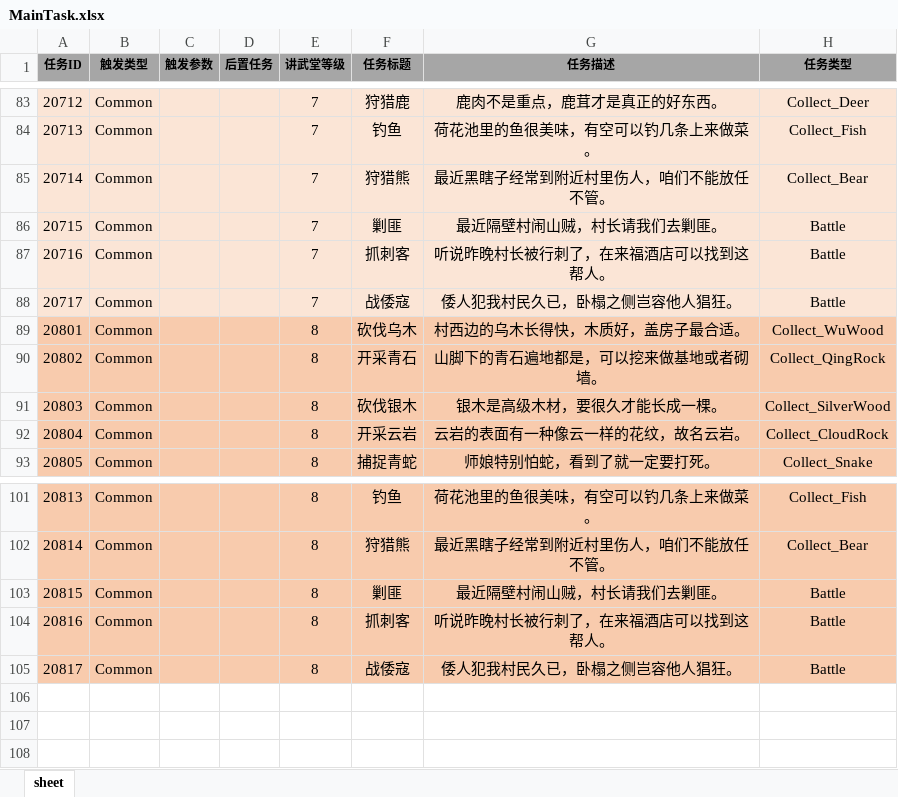
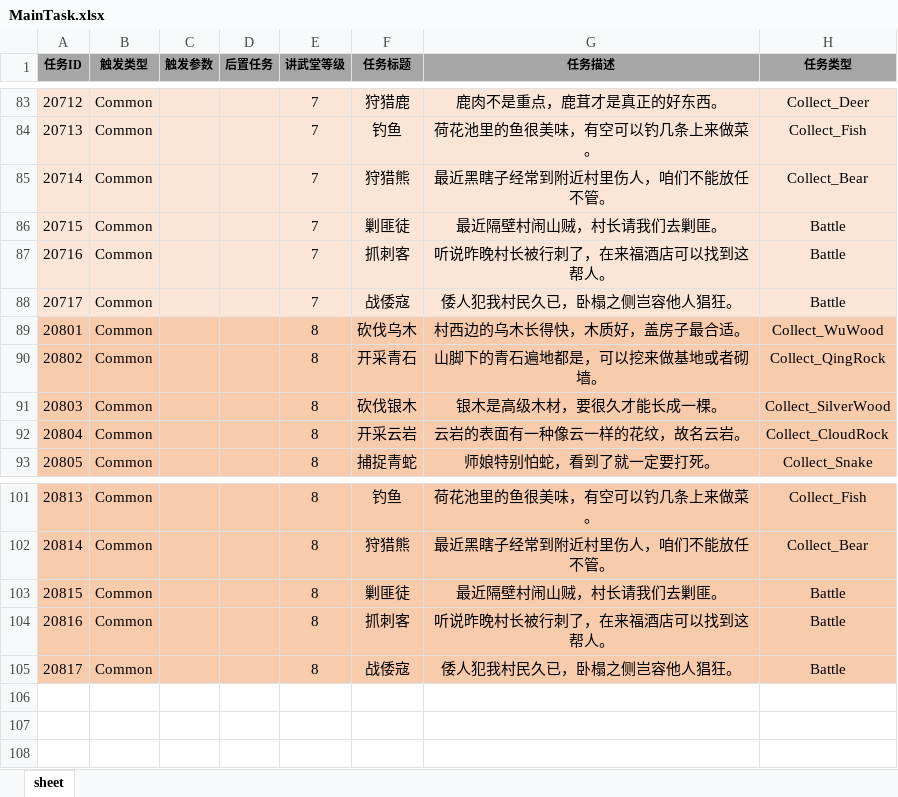
Before and after one commit to tkonexhh/simswordsman, an Excel workbook: Tables/Sources/gameplay/MainTask/MainTask.xlsx, sheet sheet, drawn as a sheet; only a part is shown, gaps mark what is left out; values as stored, in another font and other column widths than the file's, no borders; the diff covers the shown part only; the diff names each change by its address in the sheet, - before the commit and + after, or states it on an @@ line.

```diff
--- a/Tables/Sources/gameplay/MainTask/MainTask.xlsx (sheet sheet)
+++ b/Tables/Sources/gameplay/MainTask/MainTask.xlsx (sheet sheet)
-F86 (任务标题): 剿匪
+F86 (任务标题): 剿匪徒
-F103 (任务标题): 剿匪
+F103 (任务标题): 剿匪徒
```
Also changed, not shown: 5 edited cells elsewhere in this sheet, Tables/Sources/gameplay/MainTask/CommonTask.xlsx.
